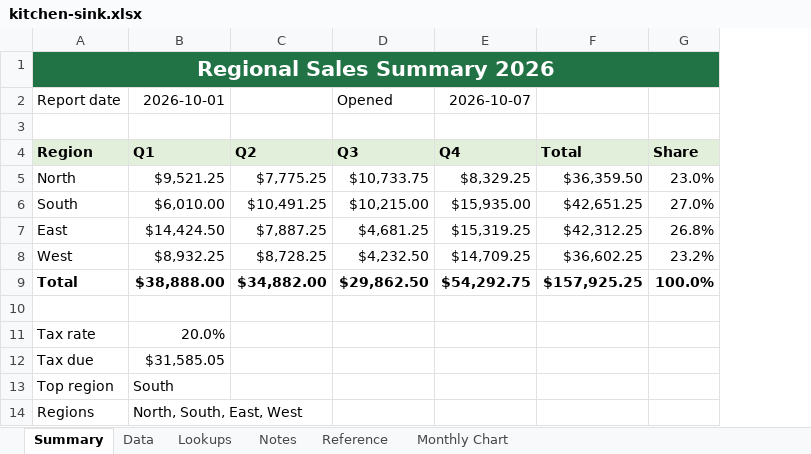
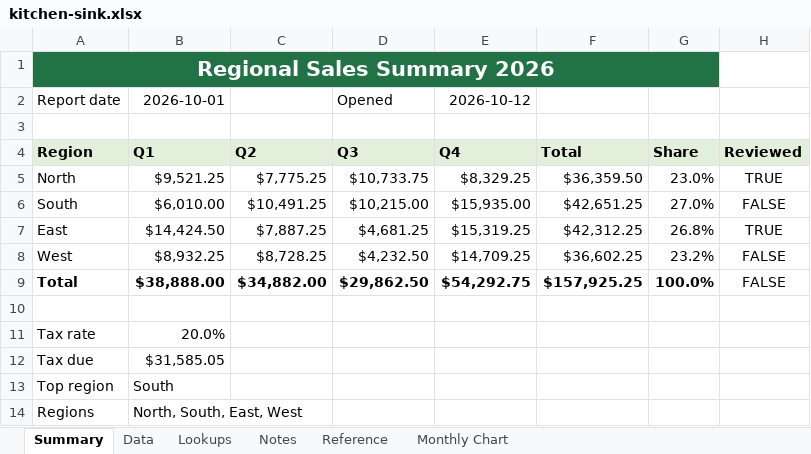
Before and after one commit to ruled-page/ruled, an Excel workbook: examples/demo/public/samples/kitchen-sink.xlsx, sheet Summary, drawn as a sheet; only a part is shown; values as stored, in another font and other column widths than the file's, no borders; charts and pictures not drawn; the diff names each change by its address in the sheet, - before the commit and + after, or states it on an @@ line.

Commit message:
Give the kitchen sink sample Excel 365 checkboxes, written by XlsxWriter: a Reviewed tick per region and one worked out from them

```diff
--- a/examples/demo/public/samples/kitchen-sink.xlsx (sheet Summary)
+++ b/examples/demo/public/samples/kitchen-sink.xlsx (sheet Summary)
+column H, rows 4-9: Reviewed | TRUE | FALSE | TRUE | FALSE | FALSE
-E2: 2026-10-07
+E2: 2026-10-12
```
Also changed, not shown: 4 other files.
